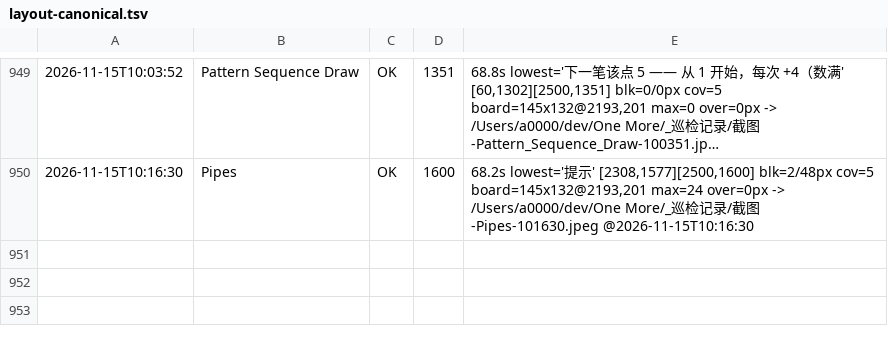
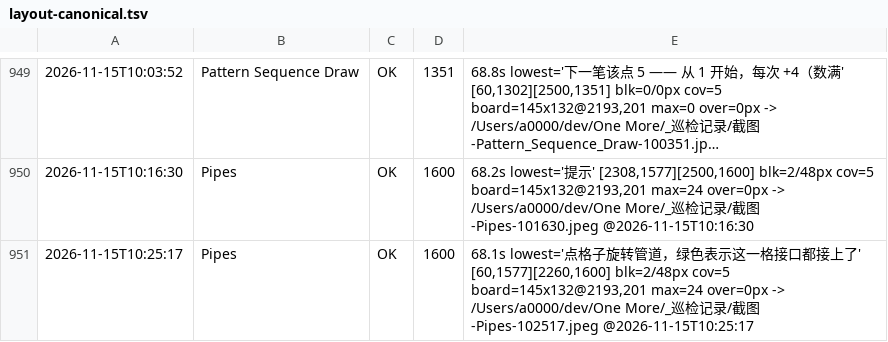
Before and after one commit to AWEsome639/one-more, a TSV file: _巡检记录/layout-canonical.tsv, drawn as a sheet; only a part is shown, gaps mark what is left out; long unchanged cells end in ….

Commit message:
台账：补记 Pipes 的 dump 测量（blk=2/48px、over=0px，与之前一致）

```diff
--- a/_巡检记录/layout-canonical.tsv
+++ b/_巡检记录/layout-canonical.tsv
@@ -950 +950,2 @@
 2026-11-15T10:16:30	Pipes	OK	1600	68.2s lowest='提示' [2308,1577][2500,1600] blk=2/48px cov=5 board=145x132@2193,201 max=24 over=0px -> /Users/a0000/dev/One More/_巡检记录/截图-Pipes-101630.jpeg @2026-11-15T10:16:30
+2026-11-15T10:25:17	Pipes	OK	1600	68.1s lowest='点格子旋转管道，绿色表示这一格接口都接上了' [60,1577][2260,1600] blk=2/48px cov=5 board=145x132@2193,201 max=24 over=0px -> /Users/a0000/dev/One More/_巡检记录/截图-Pipes-102517.jpeg @2026-11-15T10:25:17
```
